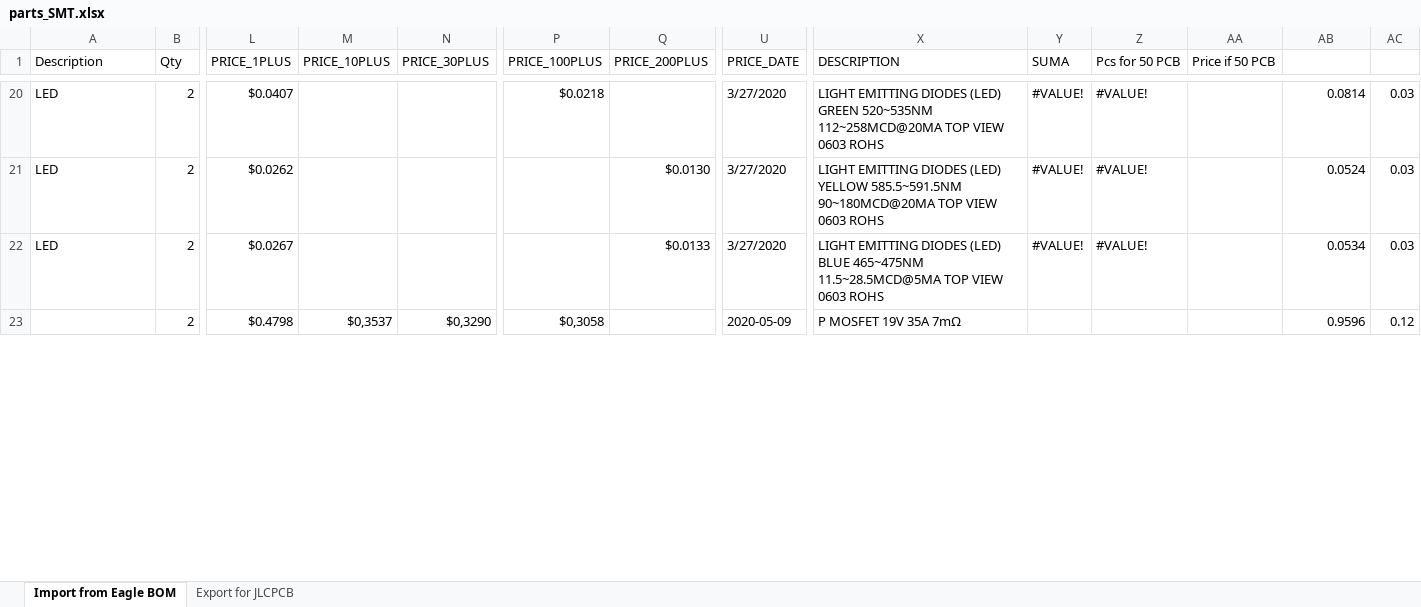
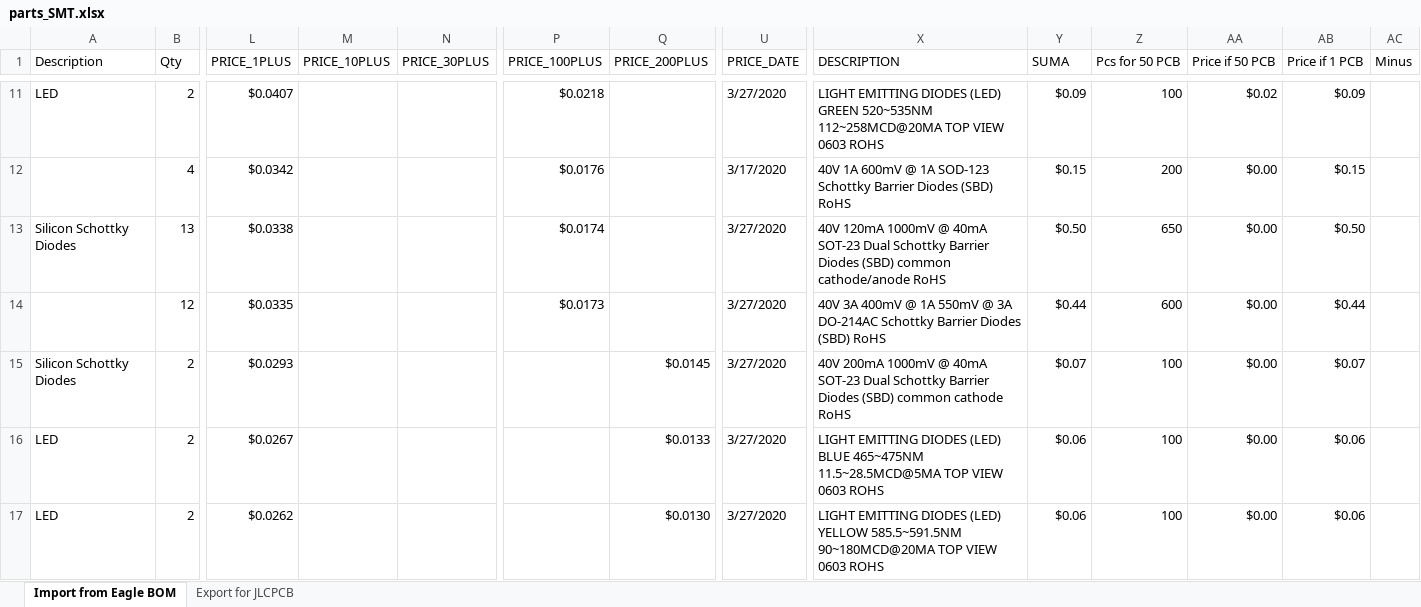
Before and after one commit to RoboticsBrno/RB3204-RBCX, an Excel workbook: hw/parts_SMT.xlsx, sheet Import from Eagle BOM, drawn as a sheet; only a part is shown, gaps mark what is left out; values as stored, in another font and other column widths than the file's, no cell formats; charts and pictures not drawn; removed rows and columns are numbered as before the commit, all else as after; rows hold the shown columns only; the diff covers the shown part only; the diff names each change by its address in the sheet, - before the commit and + after, or states it on an @@ line.

Commit message:
hw: clean `parts_SMT.xlsx`

```diff
--- a/hw/parts_SMT.xlsx (sheet Import from Eagle BOM)
+++ b/hw/parts_SMT.xlsx (sheet Import from Eagle BOM)
-AB1: (empty)
+AB1: Price if 1 PCB
-AC1: (empty)
+AC1: Minus
-Y11 (SUMA): #VALUE!
+Y11 (SUMA): $0.09
-Z11 (Pcs for 50 PCB): #VALUE!
+Z11 (Pcs for 50 PCB): 100
-AA11 (Price if 50 PCB): (empty)
+AA11 (Price if 50 PCB): $0.02
-AB11 (Price if 1 PCB): 0.0814
+AB11 (Price if 1 PCB): $0.09
-AC11 (Minus): 0.03
+AC11 (Minus): (empty)
-row 21: LED | 2 | $0.0262 |  |  |  | $0.0130 | 3/27/2020 | LIGHT EMITTING DIODES (LED) YELLOW 585.5~591.5NM 90~180MCD@20MA TOP VIEW 0603 ROHS | #VALUE! | #VALUE! |  | 0.0524 | 0.03
+row 12:  | 4 | $0.0342 |  |  | $0.0176 |  | 3/17/2020 | 40V 1A 600mV @ 1A SOD-123 Schottky Barrier Diodes (SBD) RoHS | $0.15 | 200 | $0.00 | $0.15
+row 13: Silicon Schottky Diodes | 13 | $0.0338 |  |  | $0.0174 |  | 3/27/2020 | 40V 120mA 1000mV @ 40mA SOT-23 Dual Schottky Barrier Diodes (SBD) common cathode/anode RoHS | $0.50 | 650 | $0.00 | $0.50
+row 14:  | 12 | $0.0335 |  |  | $0.0173 |  | 3/27/2020 | 40V 3A 400mV @ 1A 550mV @ 3A DO-214AC Schottky Barrier Diodes (SBD) RoHS | $0.44 | 600 | $0.00 | $0.44
+row 15: Silicon Schottky Diodes | 2 | $0.0293 |  |  |  | $0.0145 | 3/27/2020 | 40V 200mA 1000mV @ 40mA SOT-23 Dual Schottky Barrier Diodes (SBD) common cathode RoHS | $0.07 | 100 | $0.00 | $0.07
-Y16 (SUMA): #VALUE!
+Y16 (SUMA): $0.06
-Z16 (Pcs for 50 PCB): #VALUE!
+Z16 (Pcs for 50 PCB): 100
-AA16 (Price if 50 PCB): (empty)
+AA16 (Price if 50 PCB): $0.00
-AB16 (Price if 1 PCB): 0.0534
+AB16 (Price if 1 PCB): $0.06
-AC16 (Minus): 0.03
+AC16 (Minus): (empty)
-row 23:  | 2 | $0.4798 | $0,3537 | $0,3290 | $0,3058 |  | 2020-05-09 | P MOSFET 19V 35A 7mΩ |  |  |  | 0.9596 | 0.12
+row 17: LED | 2 | $0.0262 |  |  |  | $0.0130 | 3/27/2020 | LIGHT EMITTING DIODES (LED) YELLOW 585.5~591.5NM 90~180MCD@20MA TOP VIEW 0603 ROHS | $0.06 | 100 | $0.00 | $0.06
```
Also changed, not shown: 19 added rows, 24 removed rows and 65 edited cells elsewhere in this sheet, cell formats, charts or pictures.
